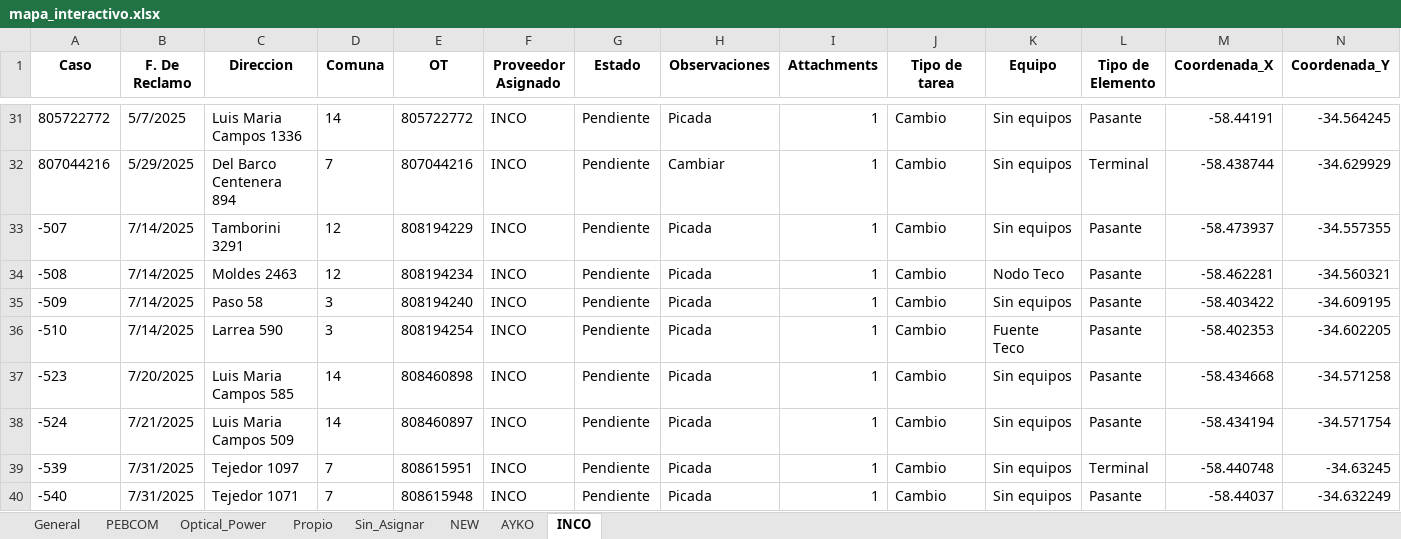
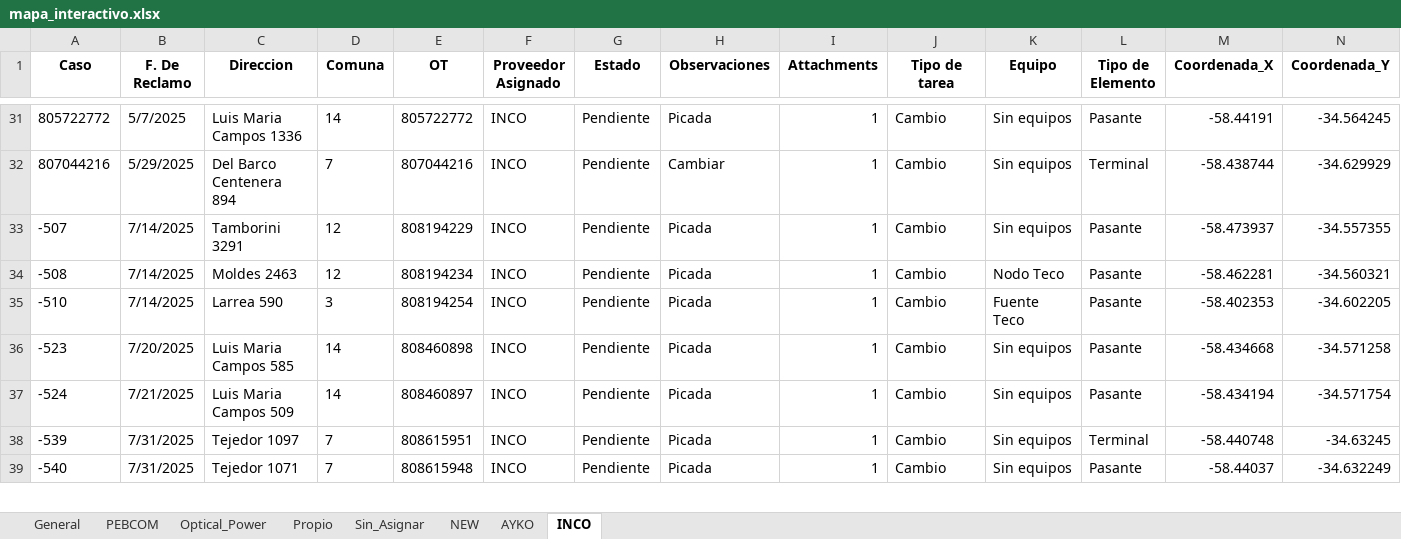
Before and after one commit to gestiondereclamosteco/pendientes_mantenimiento, an Excel workbook: mapa_interactivo.xlsx, sheet INCO, drawn as a sheet; only a part is shown, gaps mark what is left out; values as stored, in another font and other column widths than the file's, no borders; rows hold the shown columns only; the diff names each change by its address in the sheet, - before the commit and + after, or states it on an @@ line.

```diff
--- a/mapa_interactivo.xlsx (sheet INCO)
+++ b/mapa_interactivo.xlsx (sheet INCO)
-row 35: -509 | 7/14/2025 | Paso 58 | 3 | 808194240 | INCO | Pendiente | Picada | 1 | Cambio | Sin equipos | Pasante | -58.403422 | -34.609195
```
Also changed, not shown: sheet General, sheet AYKO, sheet PEBCOM, 1 other file.
